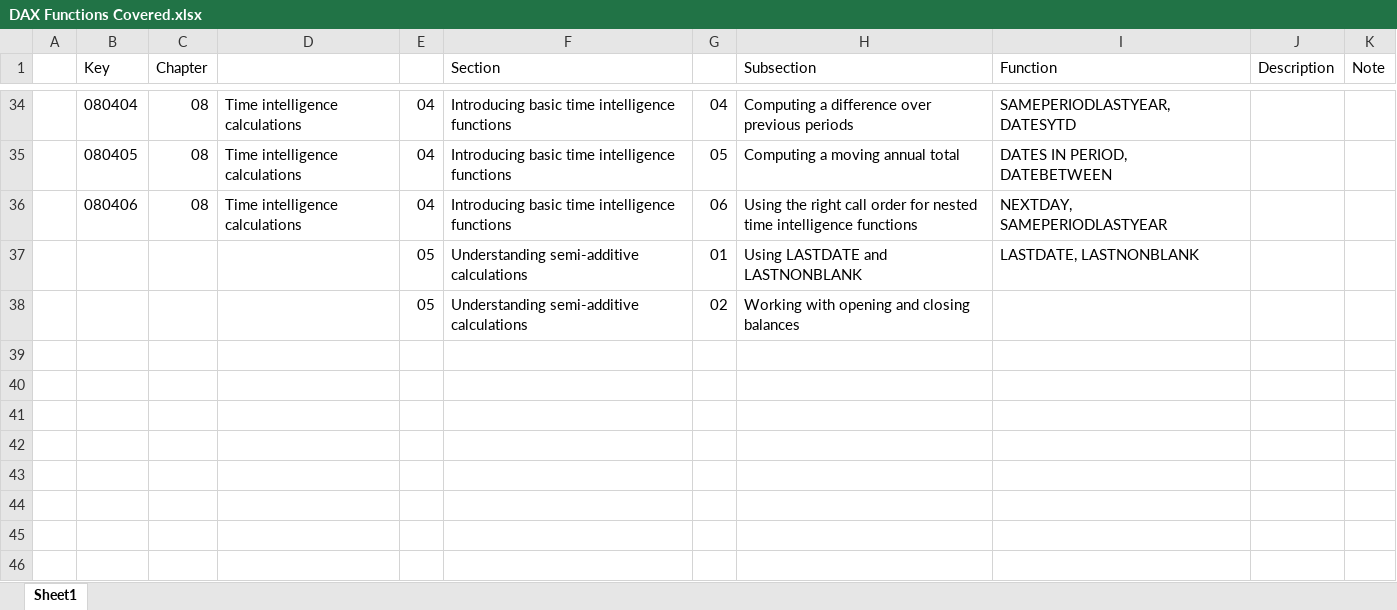
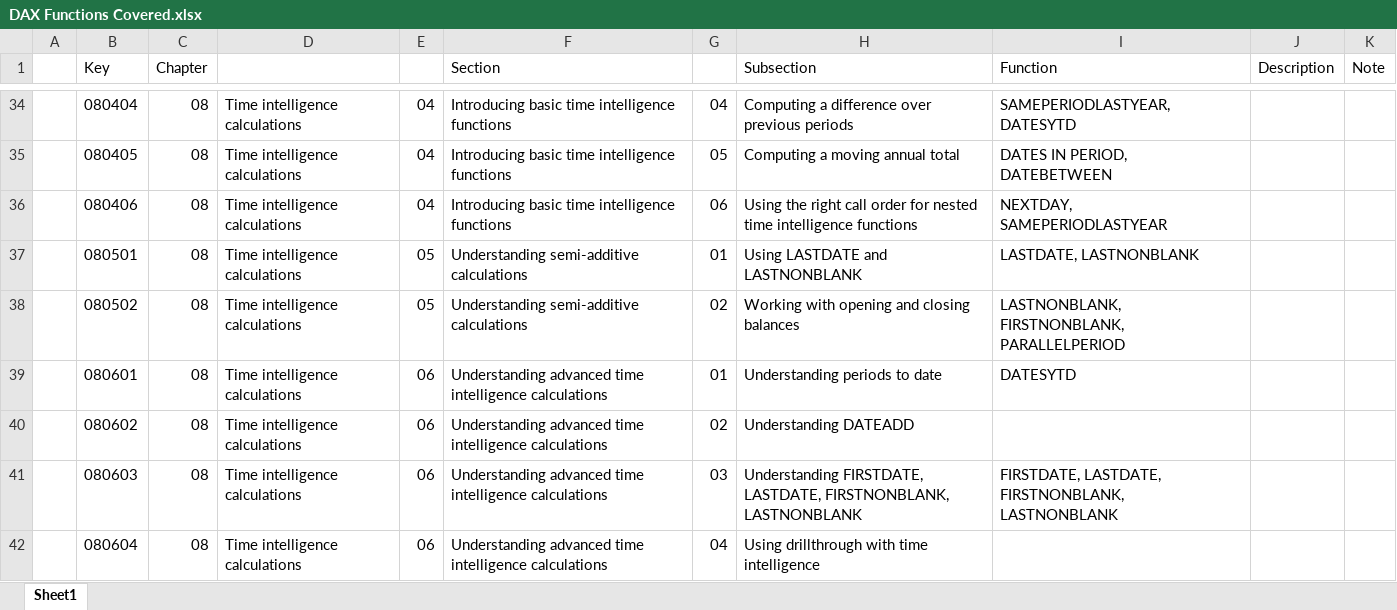
Before and after one commit to open-word/DAX, an Excel workbook: Definitive Guide to DAX/DAX Functions Covered.xlsx, sheet Sheet1, drawn as a sheet; only a part is shown, gaps mark what is left out; values as stored, in another font and other column widths than the file's, no borders; the diff names each change by its address in the sheet, - before the commit and + after, or states it on an @@ line.

Commit message:
Complete Ch 08 06 Understanding advanced time intelligence calculations

```diff
--- a/Definitive Guide to DAX/DAX Functions Covered.xlsx (sheet Sheet1)
+++ b/Definitive Guide to DAX/DAX Functions Covered.xlsx (sheet Sheet1)
-B37 (Key): (empty)
+B37 (Key): 080501
-C37:C38 (Chapter): (empty)
+C37:C38 (Chapter): 08
-D37:D38: (empty)
+D37:D38: Time intelligence calculations
-B38 (Key): (empty)
+B38 (Key): 080502
-I38 (Function): (empty)
+I38 (Function): LASTNONBLANK, FIRSTNONBLANK, PARALLELPERIOD
+row 39:  | 080601 | 08 | Time intelligence calculations | 06 | Understanding advanced time intelligence calculations | 01 | Understanding periods to date | DATESYTD
+row 40:  | 080602 | 08 | Time intelligence calculations | 06 | Understanding advanced time intelligence calculations | 02 | Understanding DATEADD
+row 41:  | 080603 | 08 | Time intelligence calculations | 06 | Understanding advanced time intelligence calculations | 03 | Understanding FIRSTDATE, LASTDATE, FIRSTNONBLANK, LASTNONBLANK | FIRSTDATE, LASTDATE, FIRSTNONBLANK, LASTNONBLANK
+row 42:  | 080604 | 08 | Time intelligence calculations | 06 | Understanding advanced time intelligence calculations | 04 | Using drillthrough with time intelligence
```
Also changed, not shown: 8 other files.
